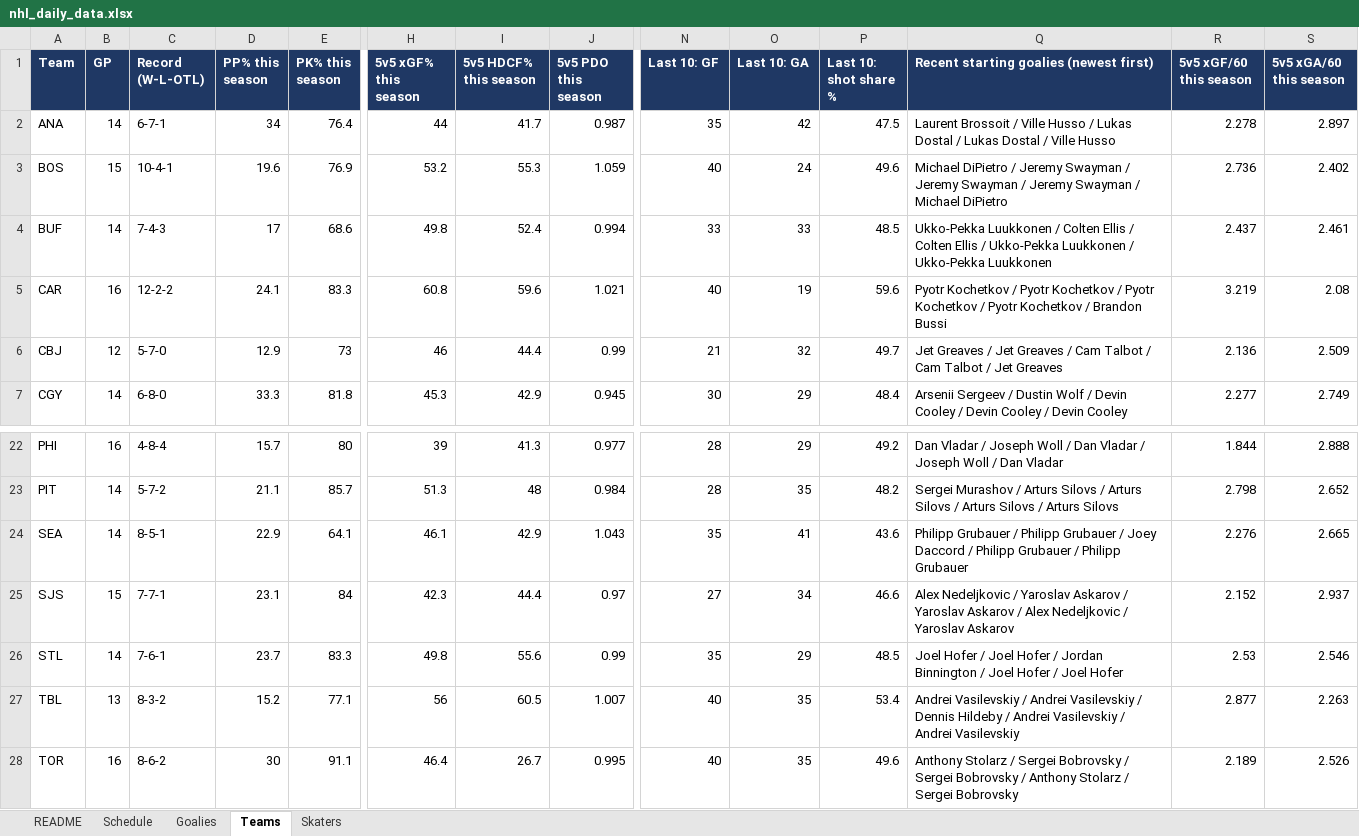
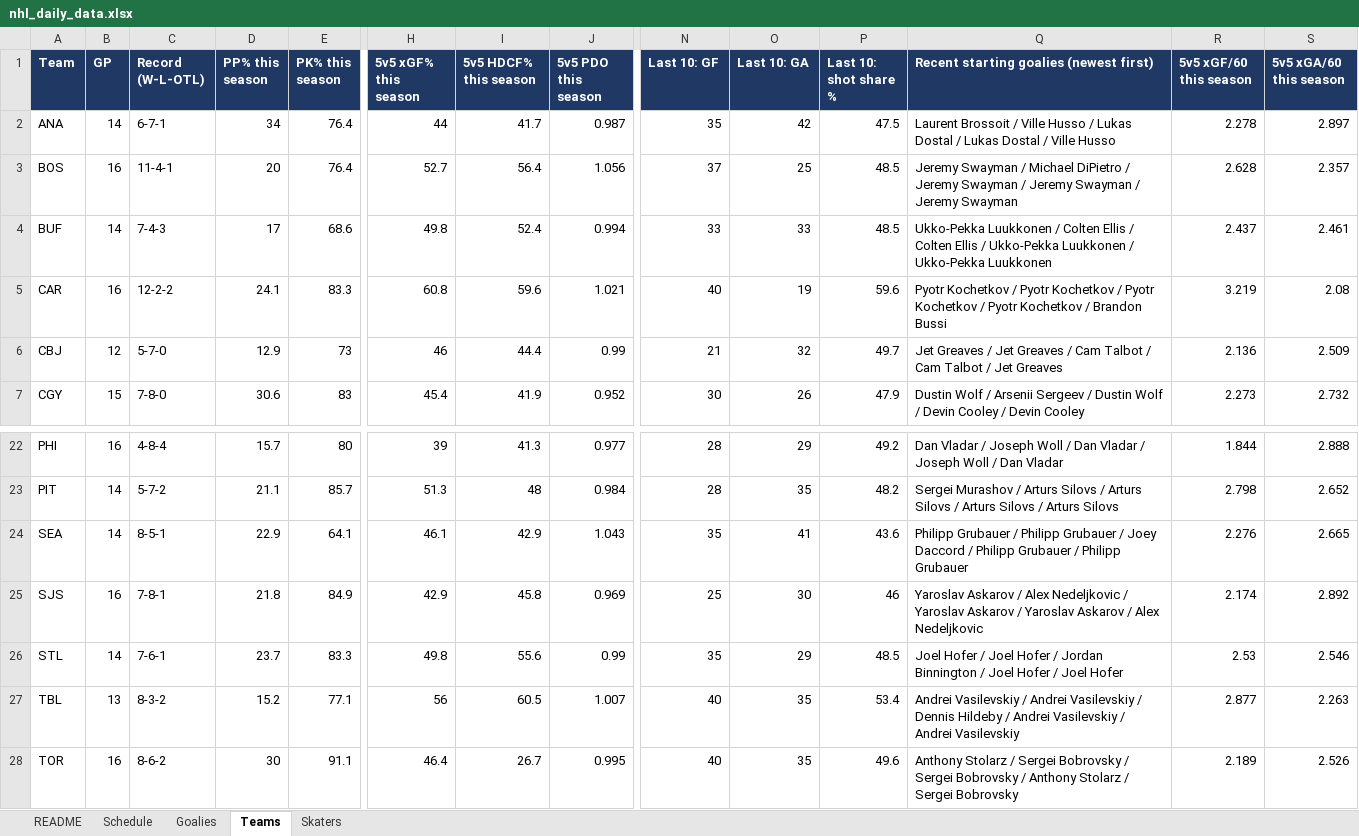
Before and after one commit to vimmer77/nhl-data, an Excel workbook: output/nhl_daily_data.xlsx, sheet Teams, drawn as a sheet; only a part is shown, gaps mark what is left out; values as stored, in another font and other column widths than the file's, no borders; the diff covers the shown part only; the diff names each change by its address in the sheet, - before the commit and + after, or states it on an @@ line.

```diff
--- a/output/nhl_daily_data.xlsx (sheet Teams)
+++ b/output/nhl_daily_data.xlsx (sheet Teams)
-B3 (GP): 15
+B3 (GP): 16
-C3 (Record (W-L-OTL)): 10-4-1
+C3 (Record (W-L-OTL)): 11-4-1
-D3 (PP% this season): 19.6
+D3 (PP% this season): 20
-E3 (PK% this season): 76.9
+E3 (PK% this season): 76.4
-H3 (5v5 xGF% this season): 53.2
+H3 (5v5 xGF% this season): 52.7
-I3 (5v5 HDCF% this season): 55.3
+I3 (5v5 HDCF% this season): 56.4
-J3 (5v5 PDO this season): 1.059
+J3 (5v5 PDO this season): 1.056
-N3 (Last 10: GF): 40
+N3 (Last 10: GF): 37
-O3 (Last 10: GA): 24
+O3 (Last 10: GA): 25
-P3 (Last 10: shot share %): 49.6
+P3 (Last 10: shot share %): 48.5
-Q3: Michael DiPietro / Jeremy Swayman / Jeremy Swayman / Jeremy Swayman / Michael DiPietro
+Q3: Jeremy Swayman / Michael DiPietro / Jeremy Swayman / Jeremy Swayman / Jeremy Swayman
-R3 (5v5 xGF/60 this season): 2.736
+R3 (5v5 xGF/60 this season): 2.628
-S3 (5v5 xGA/60 this season): 2.402
+S3 (5v5 xGA/60 this season): 2.357
-B7 (GP): 14
+B7 (GP): 15
-C7 (Record (W-L-OTL)): 6-8-0
+C7 (Record (W-L-OTL)): 7-8-0
-D7 (PP% this season): 33.3
+D7 (PP% this season): 30.6
-E7 (PK% this season): 81.8
+E7 (PK% this season): 83
-H7 (5v5 xGF% this season): 45.3
+H7 (5v5 xGF% this season): 45.4
-I7 (5v5 HDCF% this season): 42.9
+I7 (5v5 HDCF% this season): 41.9
-J7 (5v5 PDO this season): 0.945
+J7 (5v5 PDO this season): 0.952
-O7 (Last 10: GA): 29
+O7 (Last 10: GA): 26
-P7 (Last 10: shot share %): 48.4
+P7 (Last 10: shot share %): 47.9
-Q7: Arsenii Sergeev / Dustin Wolf / Devin Cooley / Devin…
+Q7: Dustin Wolf / Arsenii Sergeev / Dustin Wolf / Devin…
-R7 (5v5 xGF/60 this season): 2.277
+R7 (5v5 xGF/60 this season): 2.273
-S7 (5v5 xGA/60 this season): 2.749
+S7 (5v5 xGA/60 this season): 2.732
-B25 (GP): 15
+B25 (GP): 16
-C25 (Record (W-L-OTL)): 7-7-1
+C25 (Record (W-L-OTL)): 7-8-1
-D25 (PP% this season): 23.1
+D25 (PP% this season): 21.8
-E25 (PK% this season): 84
+E25 (PK% this season): 84.9
-H25 (5v5 xGF% this season): 42.3
+H25 (5v5 xGF% this season): 42.9
-I25 (5v5 HDCF% this season): 44.4
+I25 (5v5 HDCF% this season): 45.8
-J25 (5v5 PDO this season): 0.97
+J25 (5v5 PDO this season): 0.969
-N25 (Last 10: GF): 27
+N25 (Last 10: GF): 25
-O25 (Last 10: GA): 34
+O25 (Last 10: GA): 30
-P25 (Last 10: shot share %): 46.6
+P25 (Last 10: shot share %): 46
-Q25: Alex Nedeljkovic / Yaroslav Askarov / Yaroslav Askarov / Alex Nedeljkovic / Yaroslav Askarov
+Q25: Yaroslav Askarov / Alex Nedeljkovic / Yaroslav Askarov / Yaroslav Askarov / Alex Nedeljkovic
-R25 (5v5 xGF/60 this season): 2.152
+R25 (5v5 xGF/60 this season): 2.174
-S25 (5v5 xGA/60 this season): 2.937
+S25 (5v5 xGA/60 this season): 2.892
```
Also changed, not shown: 63 edited cells elsewhere in this sheet, sheet Skaters, sheet Schedule, sheet Goalies, sheet README, 11 other files.
